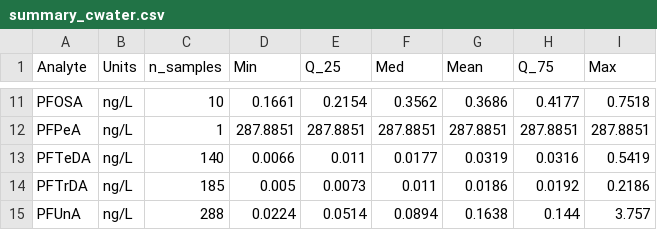
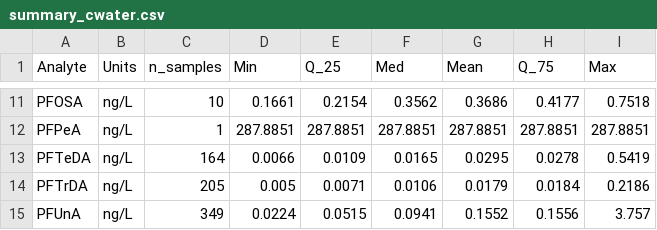
Before and after one commit to eam-group/USEPA-Data-Discovery-Tool-PFAS, a CSV file: output/NARS_figures/summary_cwater.csv, drawn as a sheet; only a part is shown, gaps mark what is left out; the diff covers the shown part only.

```diff
--- a/output/NARS_figures/summary_cwater.csv
+++ b/output/NARS_figures/summary_cwater.csv
@@ -12,4 +12,4 @@ PFOSA,ng/L,10,0.1661,0.2154,0.3562,0.3686,0.4177,0.7518
 PFPeA,ng/L,1,287.8851,287.8851,287.8851,287.8851,287.8851,287.8851
-PFTeDA,ng/L,140,0.0066,0.011,0.0177,0.0319,0.0316,0.5419
-PFTrDA,ng/L,185,0.005,0.0073,0.011,0.0186,0.0192,0.2186
-PFUnA,ng/L,288,0.0224,0.0514,0.0894,0.1638,0.144,3.757
+PFTeDA,ng/L,164,0.0066,0.0109,0.0165,0.0295,0.0278,0.5419
+PFTrDA,ng/L,205,0.005,0.0071,0.0106,0.0179,0.0184,0.2186
+PFUnA,ng/L,349,0.0224,0.0515,0.0941,0.1552,0.1556,3.757
```
Also changed, not shown: 30 edited cells elsewhere in this file, 1 other file.
